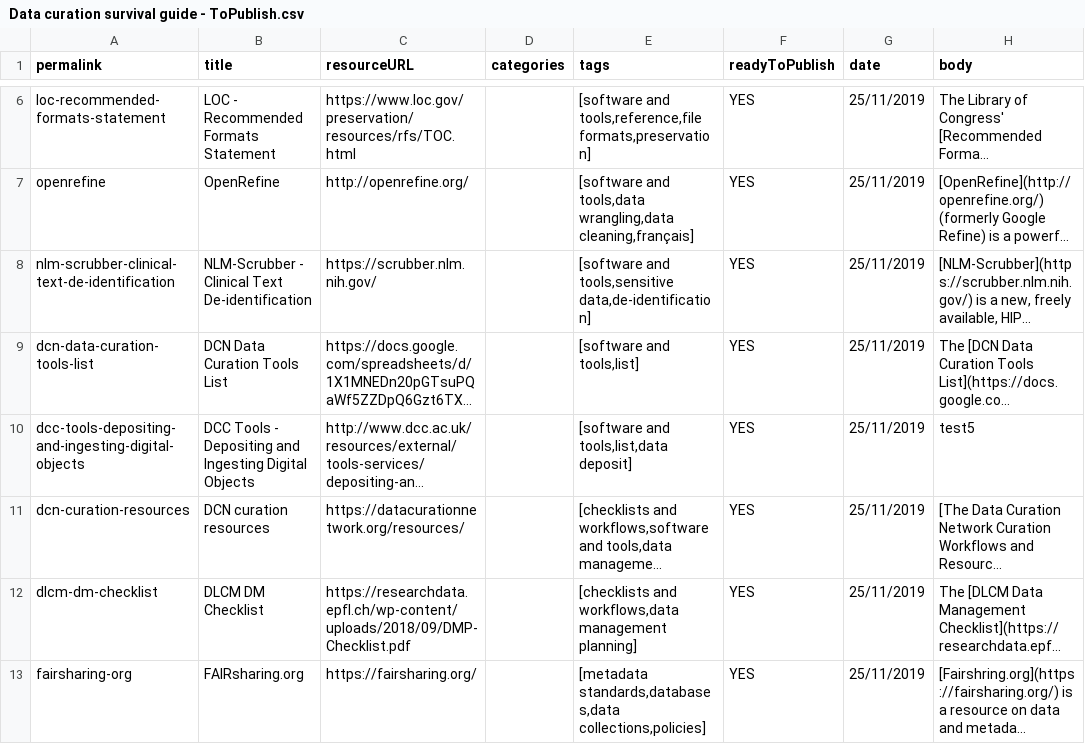
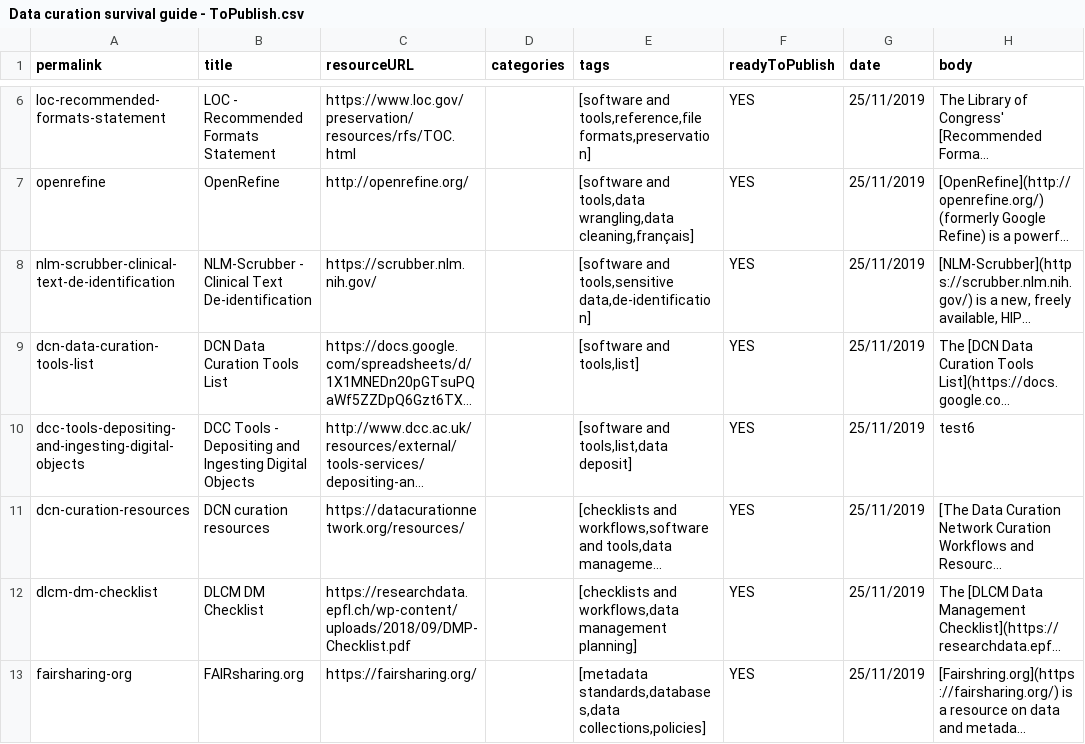
Before and after one commit to portage-CEG/portage-ceg.github.io, a CSV file: Data curation survival guide - ToPublish.csv, drawn as a sheet; only a part is shown, gaps mark what is left out; long unchanged cells end in …; the diff names each change by its address in the sheet, - before the commit and + after, or states it on an @@ line.

```diff
--- a/Data curation survival guide - ToPublish.csv
+++ b/Data curation survival guide - ToPublish.csv
-H10 (body): test5
+H10 (body): test6
```
Also changed, not shown: 1 other file.
